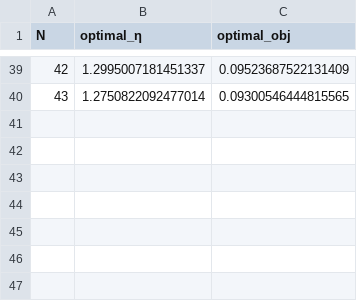
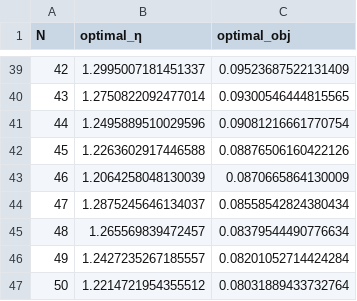
Before and after one commit to CoffeeAndConvexity/AltGDA-PEP, a CSV file: PEP/data/AltGDA.csv, drawn as a sheet; only a part is shown, gaps mark what is left out; the diff names each change by its address in the sheet, - before the commit and + after, or states it on an @@ line.

```diff
--- a/PEP/data/AltGDA.csv
+++ b/PEP/data/AltGDA.csv
+row 41: 44 | 1.2495889510029596 | 0.09081216661770754
+row 42: 45 | 1.2263602917446588 | 0.08876506160422126
+row 43: 46 | 1.2064258048130039 | 0.0870665864130009
+row 44: 47 | 1.2875245646134037 | 0.08558542824380434
+row 45: 48 | 1.265569839472457 | 0.08379544490776634
+row 46: 49 | 1.2427235267185557 | 0.08201052714424284
+row 47: 50 | 1.2214721954355512 | 0.08031889433732764
```
Also changed, not shown: PEP/data/SimGDA.csv, 31 other files.
